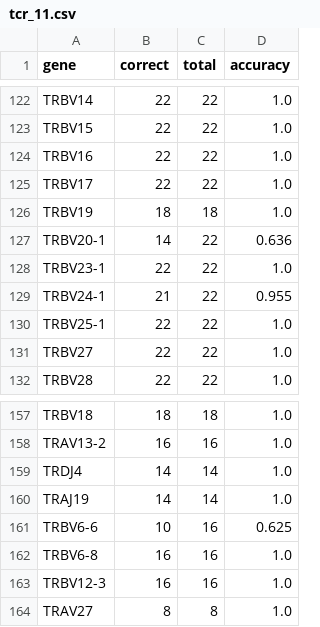
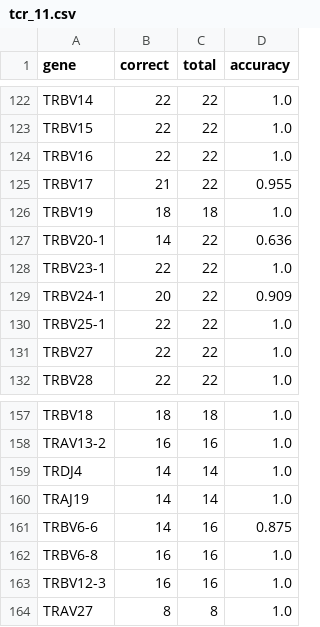
Before and after one commit to deepomicslab/SpecImmune, a CSV file: evaluation/vdj_results/tcr_11.csv, drawn as a sheet; only a part is shown, gaps mark what is left out.

```diff
--- a/evaluation/vdj_results/tcr_11.csv
+++ b/evaluation/vdj_results/tcr_11.csv
@@ -124,3 +124,3 @@ TRBV15,22,22,1.0
 TRBV16,22,22,1.0
-TRBV17,22,22,1.0
+TRBV17,21,22,0.955
 TRBV19,18,18,1.0
@@ -128,3 +128,3 @@ TRBV20-1,14,22,0.636
 TRBV23-1,22,22,1.0
-TRBV24-1,21,22,0.955
+TRBV24-1,20,22,0.909
 TRBV25-1,22,22,1.0
@@ -160,3 +160,3 @@ TRDJ4,14,14,1.0
 TRAJ19,14,14,1.0
-TRBV6-6,10,16,0.625
+TRBV6-6,14,16,0.875
 TRBV6-8,16,16,1.0
```
Also changed, not shown: evaluation/vdj_results/11samples_truth_tcr_IG_TR.csv, 7 other files.
